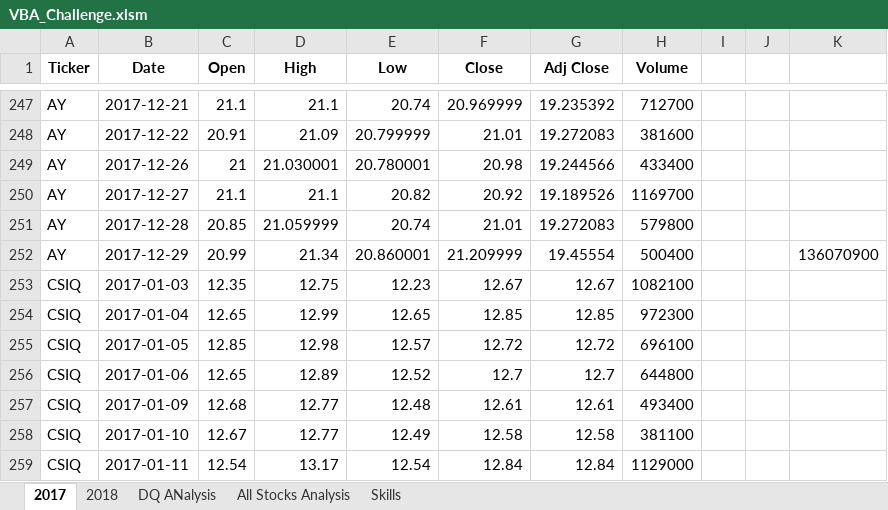
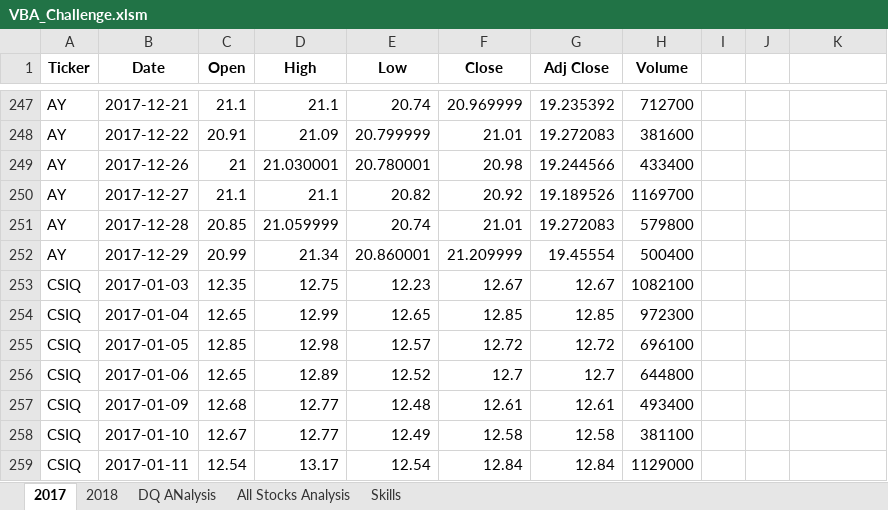
Before and after one commit to xenia-e/stock-analysis, an Excel workbook: VBA_Challenge.xlsm, sheet 2017, drawn as a sheet; only a part is shown, gaps mark what is left out; values as stored, in another font and other column widths than the file's, no borders; the diff names each change by its address in the sheet, - before the commit and + after, or states it on an @@ line.

```diff
--- a/VBA_Challenge.xlsm (sheet 2017)
+++ b/VBA_Challenge.xlsm (sheet 2017)
-K252: 136070900
+K252: (empty)
```
Also changed, not shown: sheet All Stocks Analysis, 2 other files.
